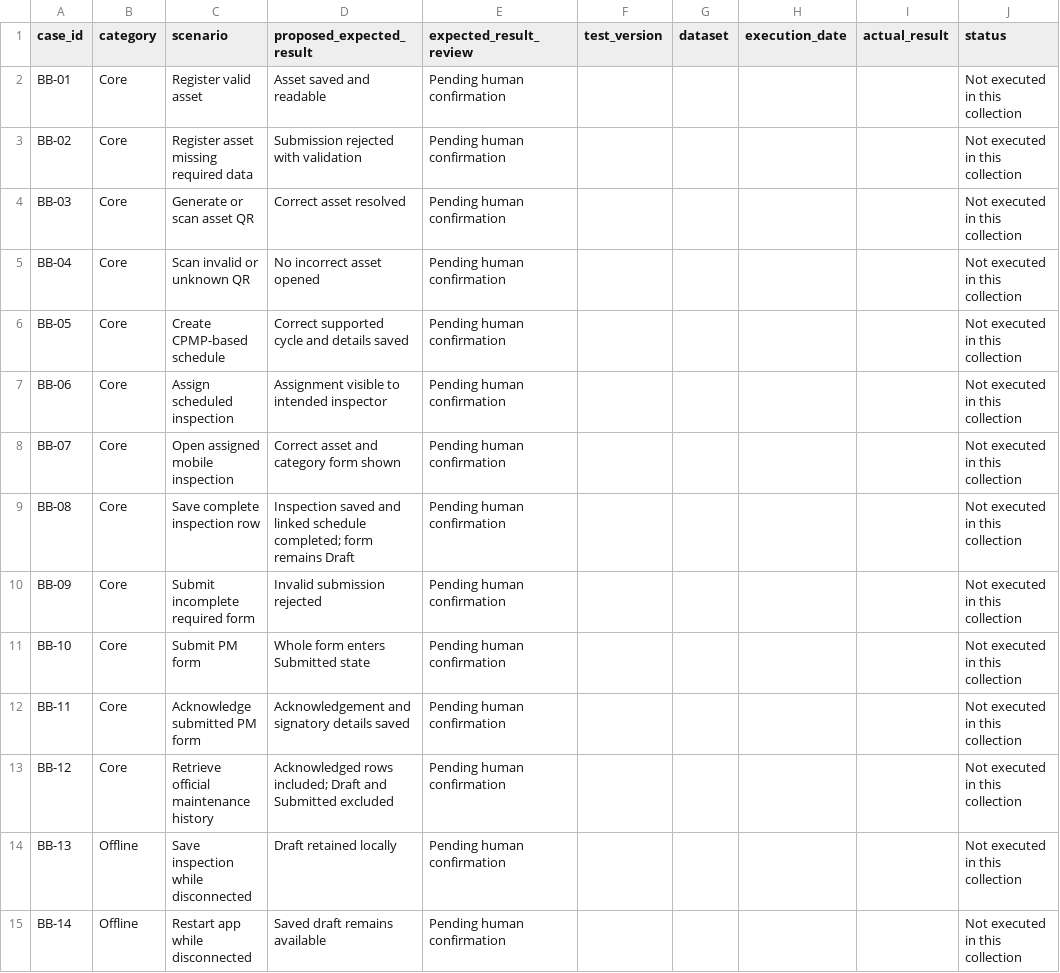
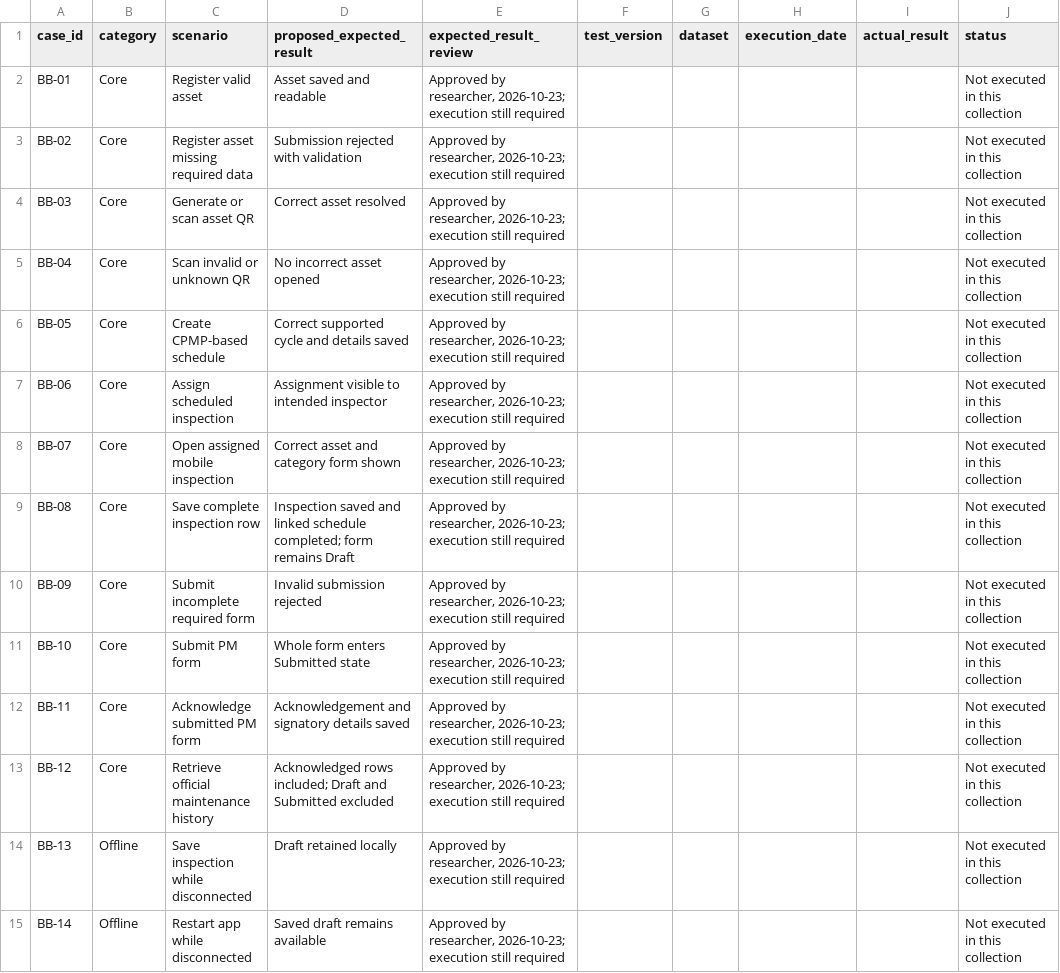
Before and after one commit to lucifron28/UniPM, a CSV file: reference/evaluation/manuscript-2026-10-23/black-box-execution-register.csv, drawn as a sheet; only a part is shown; the diff covers the shown part only; the diff names each change by its address in the sheet, - before the commit and + after, or states it on an @@ line.

Commit message:
docs(evidence): record researcher approval and remove stale pending status

```diff
--- a/reference/evaluation/manuscript-2026-10-23/black-box-execution-register.csv
+++ b/reference/evaluation/manuscript-2026-10-23/black-box-execution-register.csv
-E2:E15 (expected_result_review): Pending human confirmation
+E2:E15 (expected_result_review): Approved by researcher, 2026-10-23; execution still required
```
Also changed, not shown: 18 edited cells elsewhere in this file, 12 other files.
